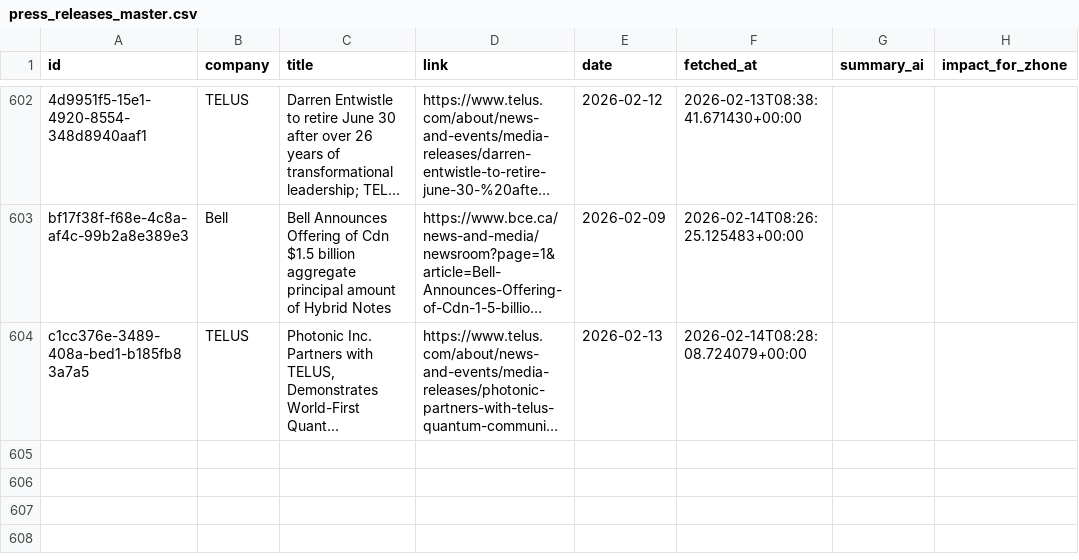
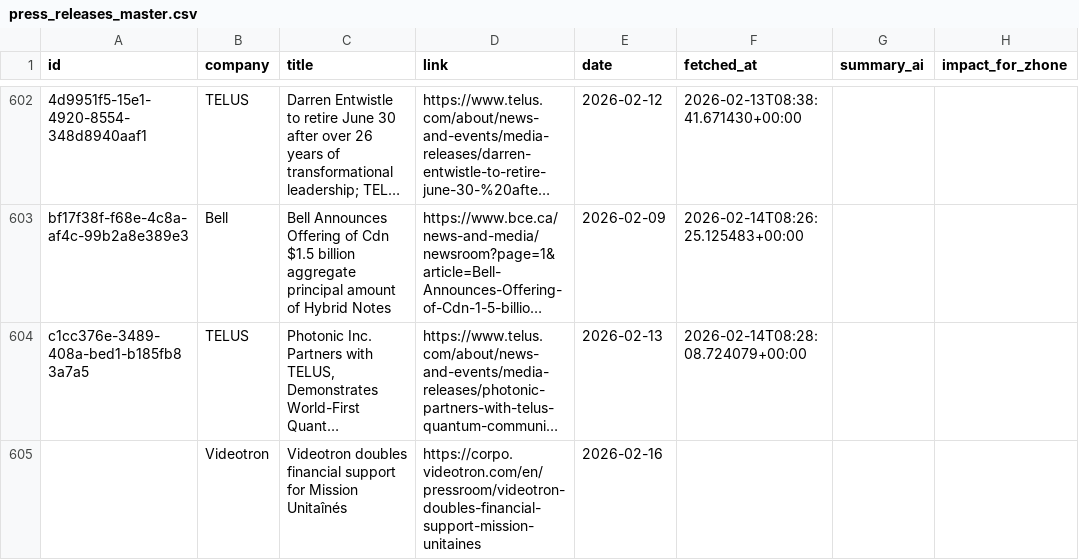
Before and after one commit to flabelle999/customer-presswatch, a CSV file: press_releases_master.csv, drawn as a sheet; only a part is shown, gaps mark what is left out; long unchanged cells end in …; the diff names each change by its address in the sheet, - before the commit and + after, or states it on an @@ line.

```diff
--- a/press_releases_master.csv
+++ b/press_releases_master.csv
+row 605:  | Videotron | Videotron doubles financial support for Mission Unitaînés | https://corpo.videotron.com/en/pressroom/videotron-doubles-financial-support-mission-unitaines | 2026-02-16
```
